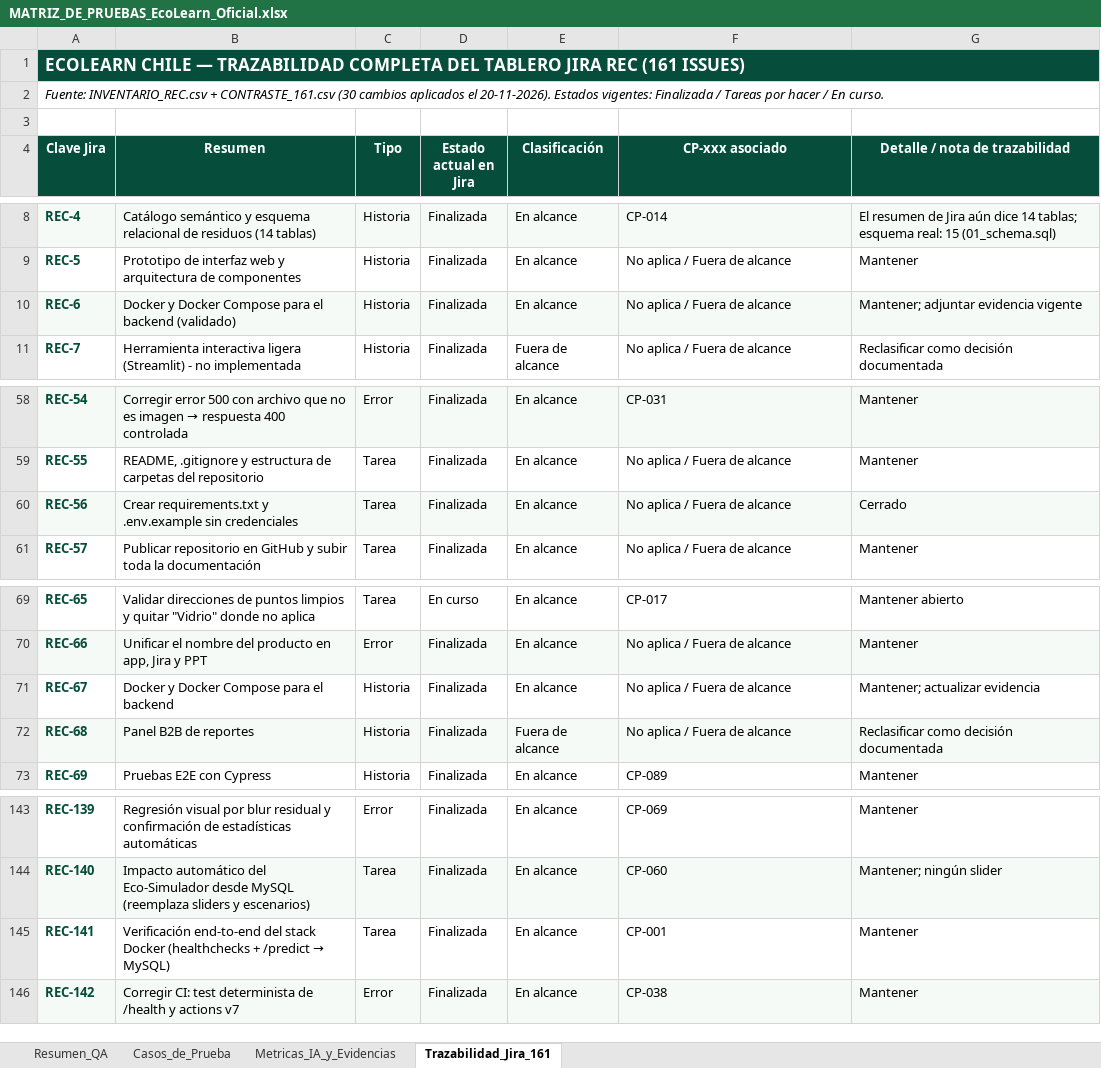
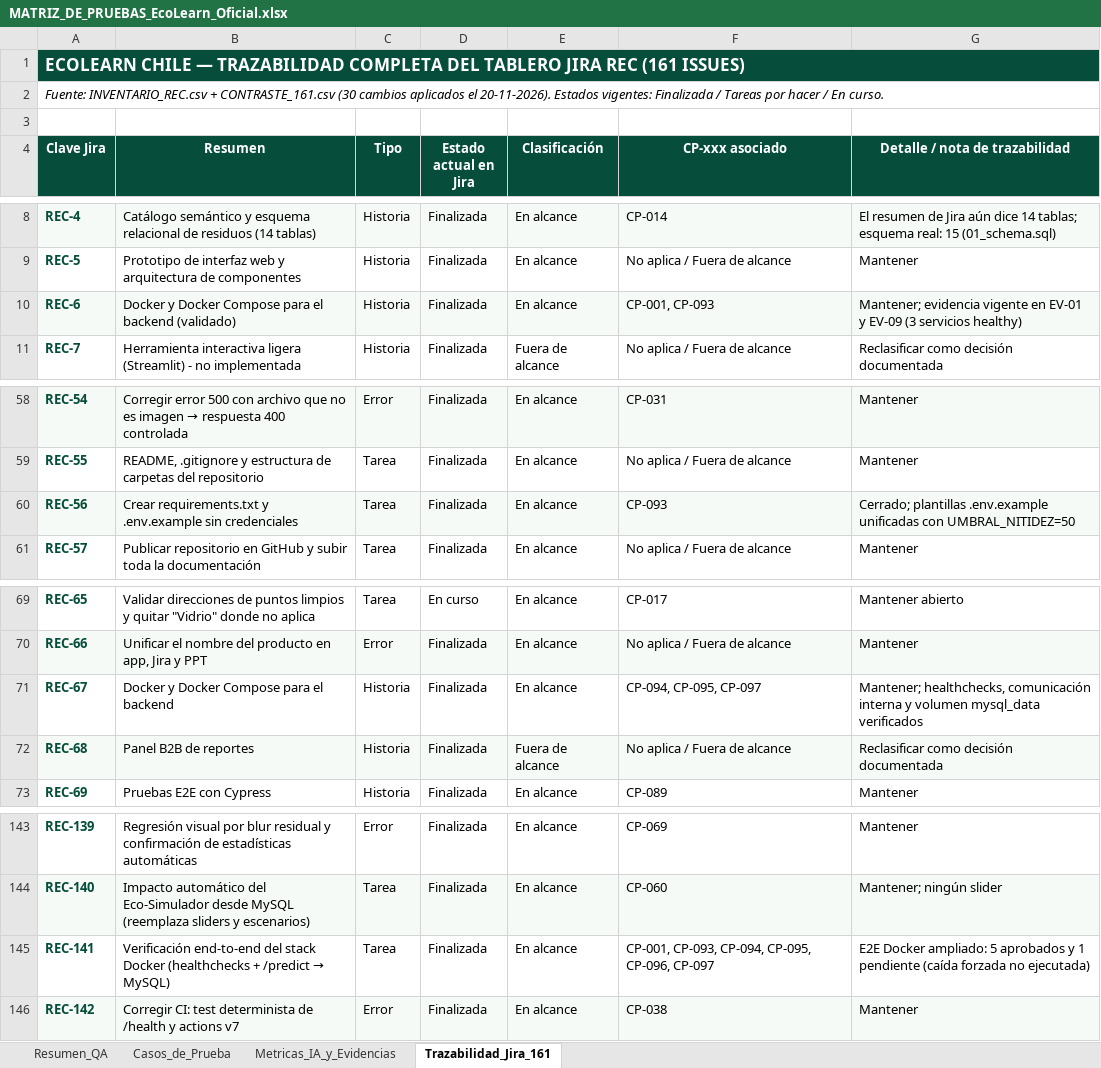
Before and after one commit to WiChanillao/Capstone_007, an Excel workbook: Fase 3/docs/pruebas/MATRIZ_DE_PRUEBAS_EcoLearn_Oficial.xlsx, sheet Trazabilidad_Jira_161, drawn as a sheet; only a part is shown, gaps mark what is left out; values as stored, in another font and other column widths than the file's, no borders; the diff names each change by its address in the sheet, - before the commit and + after, or states it on an @@ line.

Commit message:
docs: ampliar cobertura Docker en matriz oficial a 97 casos

```diff
--- a/Fase 3/docs/pruebas/MATRIZ_DE_PRUEBAS_EcoLearn_Oficial.xlsx (sheet Trazabilidad_Jira_161)
+++ b/Fase 3/docs/pruebas/MATRIZ_DE_PRUEBAS_EcoLearn_Oficial.xlsx (sheet Trazabilidad_Jira_161)
-F10 (CP-xxx asociado): No aplica / Fuera de alcance
+F10 (CP-xxx asociado): CP-001, CP-093
-G10 (Detalle / nota de trazabilidad): Mantener; adjuntar evidencia vigente
+G10 (Detalle / nota de trazabilidad): Mantener; evidencia vigente en EV-01 y EV-09 (3 servicios healthy)
-F60 (CP-xxx asociado): No aplica / Fuera de alcance
+F60 (CP-xxx asociado): CP-093
-G60 (Detalle / nota de trazabilidad): Cerrado
+G60 (Detalle / nota de trazabilidad): Cerrado; plantillas .env.example unificadas con UMBRAL_NITIDEZ=50
-F71 (CP-xxx asociado): No aplica / Fuera de alcance
+F71 (CP-xxx asociado): CP-094, CP-095, CP-097
-G71 (Detalle / nota de trazabilidad): Mantener; actualizar evidencia
+G71 (Detalle / nota de trazabilidad): Mantener; healthchecks, comunicación interna y volumen mysql_data verificados
-F145 (CP-xxx asociado): CP-001
+F145 (CP-xxx asociado): CP-001, CP-093, CP-094, CP-095, CP-096, CP-097
-G145 (Detalle / nota de trazabilidad): Mantener
+G145 (Detalle / nota de trazabilidad): E2E Docker ampliado: 5 aprobados y 1 pendiente (caída forzada no ejecutada)
```
Also changed, not shown: sheet Casos_de_Prueba, sheet Resumen_QA, sheet Metricas_IA_y_Evidencias, charts or pictures, 5 other files.
